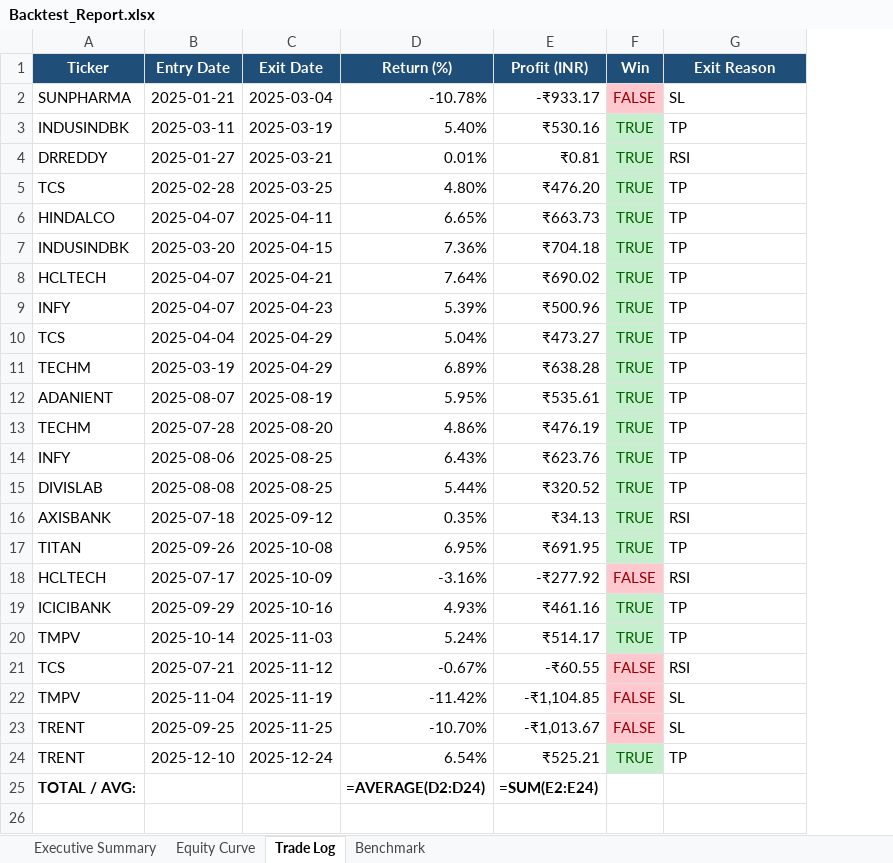
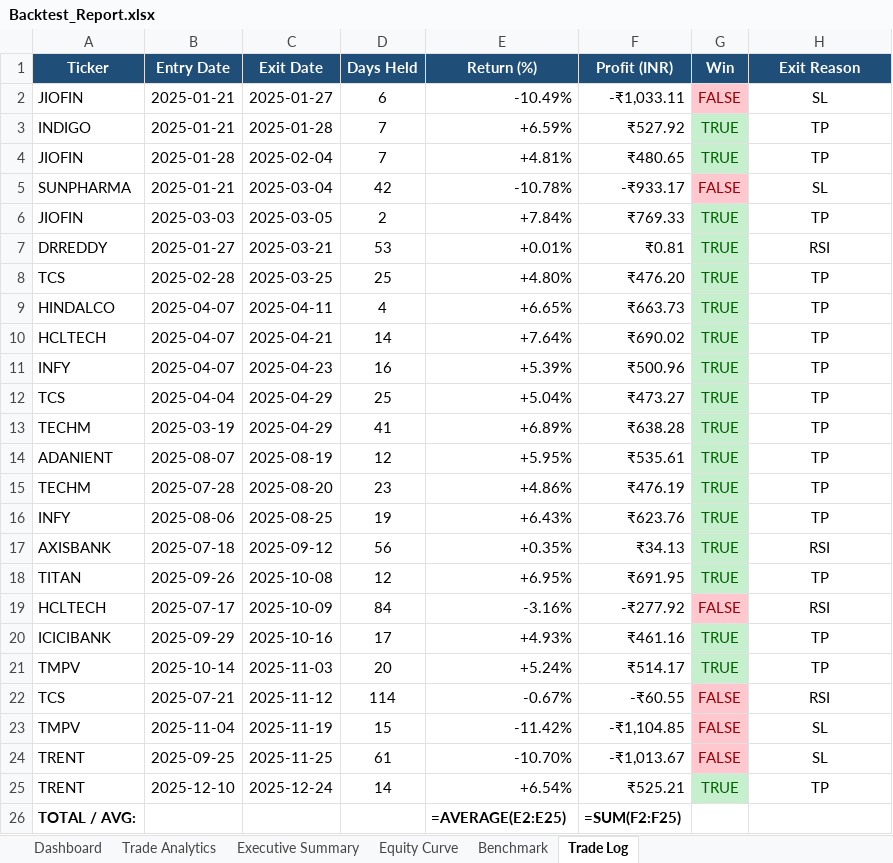
Before and after one commit to Swarnadeep-dey/AlgoEdge, an Excel workbook: results/Backtest_Report.xlsx, sheet Trade Log, drawn as a sheet; values as stored, in another font and other column widths than the file's, no borders; formulas without a stored value are shown as written; removed rows and columns are numbered as before the commit, all else as after; the diff names each change by its address in the sheet, - before the commit and + after, or states it on an @@ line.

```diff
--- a/results/Backtest_Report.xlsx (sheet Trade Log)
+++ b/results/Backtest_Report.xlsx (sheet Trade Log)
+sheet tab: Dashboard
+sheet tab: Trade Analytics
@@ sheet tab order changed: Dashboard | Trade Analytics | Executive Summary | Equity Curve | Benchmark | Trade Log @@
+column D (Days Held), row 5: 42; rows 7-25: 53 | 25 | 4 | 14 | 16 | 25 | 41 | 12 | 23 | 19 | 56 | 12 | 84 | 17 | 20 | 114 | 15 | 61 | 14
+row 2: JIOFIN | 2025-01-21 | 2025-01-27 | 6 | -10.49% | -₹1,033.11 | FALSE | SL
+row 3: INDIGO | 2025-01-21 | 2025-01-28 | 7 | +6.59% | ₹527.92 | TRUE | TP
+row 4: JIOFIN | 2025-01-28 | 2025-02-04 | 7 | +4.81% | ₹480.65 | TRUE | TP
-H5 alignment: left
+H5 alignment: center
-row 3: INDUSINDBK | 2025-03-11 | 2025-03-19 | 5.40% | ₹530.16 | TRUE | TP
+row 6: JIOFIN | 2025-03-03 | 2025-03-05 | 2 | +7.84% | ₹769.33 | TRUE | TP
-E7 (Return (%)): 0.01%
+E7 (Return (%)): +0.01%
-H7:H9 alignment: left
+H7:H9 alignment: center
-E8 (Return (%)): 4.80%
+E8 (Return (%)): +4.80%
-E9 (Return (%)): 6.65%
+E9 (Return (%)): +6.65%
-row 7: INDUSINDBK | 2025-03-20 | 2025-04-15 | 7.36% | ₹704.18 | TRUE | TP
-E10 (Return (%)): 7.64%
+E10 (Return (%)): +7.64%
-H10:H16 alignment: left
+H10:H16 alignment: center
-E11 (Return (%)): 5.39%
+E11 (Return (%)): +5.39%
-E12 (Return (%)): 5.04%
+E12 (Return (%)): +5.04%
-E13 (Return (%)): 6.89%
+E13 (Return (%)): +6.89%
-E14 (Return (%)): 5.95%
+E14 (Return (%)): +5.95%
-E15 (Return (%)): 4.86%
+E15 (Return (%)): +4.86%
-E16 (Return (%)): 6.43%
+E16 (Return (%)): +6.43%
-row 15: DIVISLAB | 2025-08-08 | 2025-08-25 | 5.44% | ₹320.52 | TRUE | TP
-E17 (Return (%)): 0.35%
+E17 (Return (%)): +0.35%
-H17:H25 alignment: left
+H17:H25 alignment: center
-E18 (Return (%)): 6.95%
+E18 (Return (%)): +6.95%
-E20 (Return (%)): 4.93%
+E20 (Return (%)): +4.93%
-E21 (Return (%)): 5.24%
+E21 (Return (%)): +5.24%
-E25 (Return (%)): 6.54%
+E25 (Return (%)): +6.54%
-E26 (Return (%)): =AVERAGE(D2:D24)
+E26 (Return (%)): =AVERAGE(E2:E25)
-F26 (Profit (INR)): =SUM(E2:E24)
+F26 (Profit (INR)): =SUM(F2:F25)
```
Also changed, not shown: sheet Equity Curve, sheet Benchmark, sheet Executive Summary, charts or pictures, results/Optimization.xlsx, results/Screener_Results.xlsx, 8 other files.
